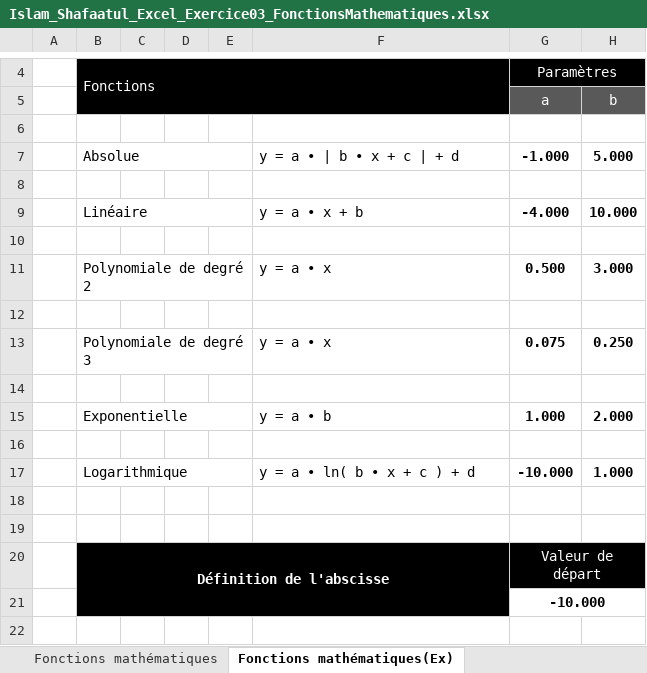
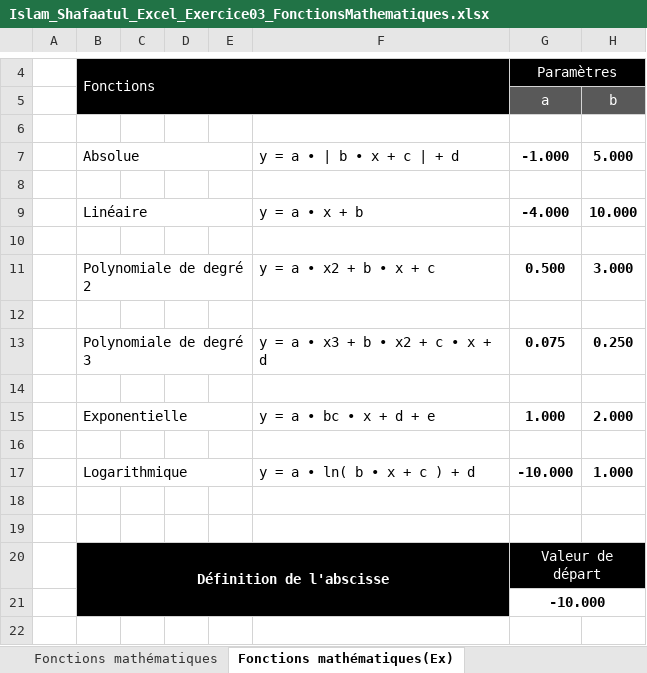
Before and after one commit to DogithuboM/GitHub2022, an Excel workbook: ExerciceExcel3/Islam_Shafaatul_Excel_Exercice03_FonctionsMathematiques.xlsx, sheet Fonctions mathématiques(Ex), drawn as a sheet; only a part is shown, gaps mark what is left out; values as stored, in another font and other column widths than the file's, no borders; the diff covers the shown part only; the diff names each change by its address in the sheet, - before the commit and + after, or states it on an @@ line.

Commit message:
Ajout du calcul des fonctions

```diff
--- a/ExerciceExcel3/Islam_Shafaatul_Excel_Exercice03_FonctionsMathematiques.xlsx (sheet Fonctions mathématiques(Ex))
+++ b/ExerciceExcel3/Islam_Shafaatul_Excel_Exercice03_FonctionsMathematiques.xlsx (sheet Fonctions mathématiques(Ex))
-F11: y = a ∙ x
+F11: y = a ∙ x2 + b ∙ x + c
-F13: y = a ∙ x
+F13: y = a ∙ x3 + b ∙ x2 + c ∙ x + d
-F15: y = a ∙ b
+F15: y = a ∙ bc ∙ x + d + e
```
Also changed, not shown: other rows of this sheet, charts or pictures.
